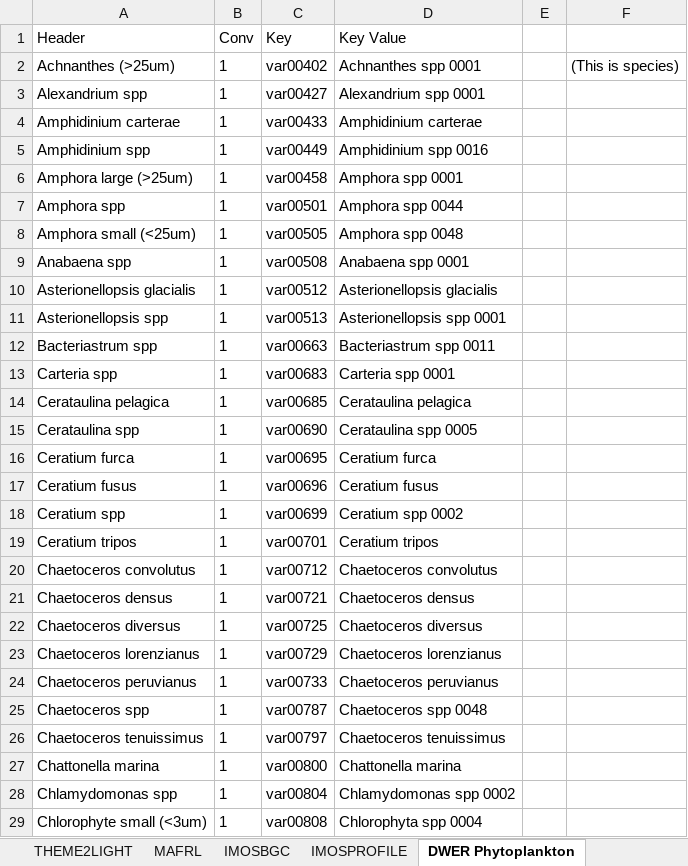
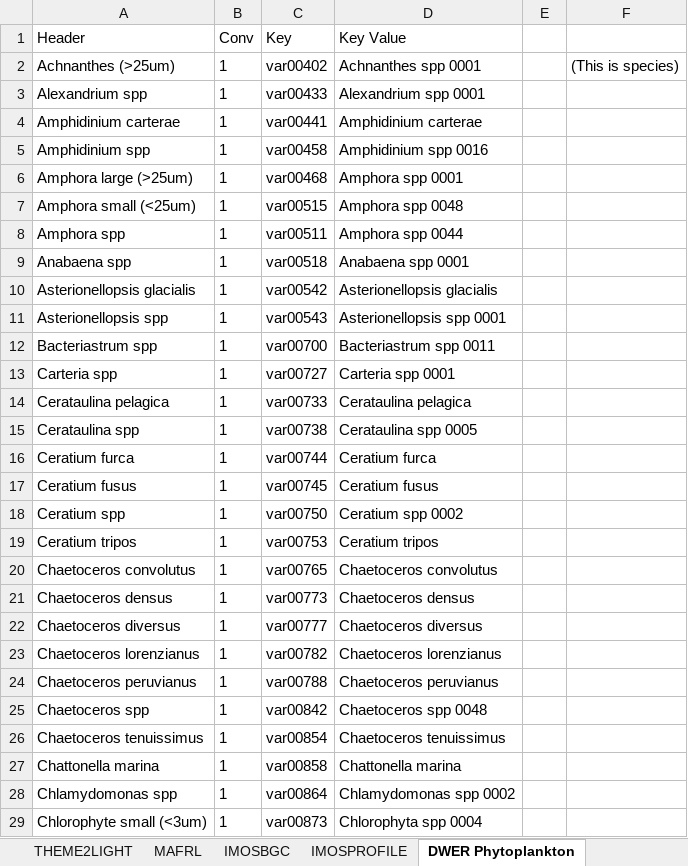
Before and after one commit to SEAF-CS/csiem-data, an Excel workbook: data-governance/variable_key.xlsx, sheet DWER Phytoplankton, drawn as a sheet; only a part is shown; values as stored, in another font and other column widths than the file's, no borders; removed rows and columns are numbered as before the commit, all else as after; the diff covers the shown part only; the diff names each change by its address in the sheet, - before the commit and + after, or states it on an @@ line.

Commit message:
Updated to using the new Phyto Master that Vuong gave me

```diff
--- a/data-governance/variable_key.xlsx (sheet DWER Phytoplankton)
+++ b/data-governance/variable_key.xlsx (sheet DWER Phytoplankton)
-C3 (Key): var00427
+C3 (Key): var00433
-C4 (Key): var00433
+C4 (Key): var00441
-C5 (Key): var00449
+C5 (Key): var00458
-C6 (Key): var00458
+C6 (Key): var00468
-row 7: Amphora spp | 1 | var00501 | Amphora spp 0044
-C7 (Key): var00505
+C7 (Key): var00515
+row 8: Amphora spp | 1 | var00511 | Amphora spp 0044
-C9 (Key): var00508
+C9 (Key): var00518
-C10 (Key): var00512
+C10 (Key): var00542
-C11 (Key): var00513
+C11 (Key): var00543
-C12 (Key): var00663
+C12 (Key): var00700
-C13 (Key): var00683
+C13 (Key): var00727
-C14 (Key): var00685
+C14 (Key): var00733
-C15 (Key): var00690
+C15 (Key): var00738
-C16 (Key): var00695
+C16 (Key): var00744
-C17 (Key): var00696
+C17 (Key): var00745
-C18 (Key): var00699
+C18 (Key): var00750
-C19 (Key): var00701
+C19 (Key): var00753
-C20 (Key): var00712
+C20 (Key): var00765
-C21 (Key): var00721
+C21 (Key): var00773
-C22 (Key): var00725
+C22 (Key): var00777
-C23 (Key): var00729
+C23 (Key): var00782
-C24 (Key): var00733
+C24 (Key): var00788
-C25 (Key): var00787
+C25 (Key): var00842
-C26 (Key): var00797
+C26 (Key): var00854
-C27 (Key): var00800
+C27 (Key): var00858
-C28 (Key): var00804
+C28 (Key): var00864
-C29 (Key): var00808
+C29 (Key): var00873
```
Also changed, not shown: 1 added row, 1 removed row and 129 edited cells elsewhere in this sheet, sheet MASTER KEY, sheet WCWA Phyto Species2, sheet IMOS Phytonplakton, sheet WCWA PhytoplanktonSpecies, sheet WCWA Phyto Group2, sheet WCWA PhytoplanktonGroup, 2 more sheets, other sheet tabs, formulas that keep their value, 31 other files.
